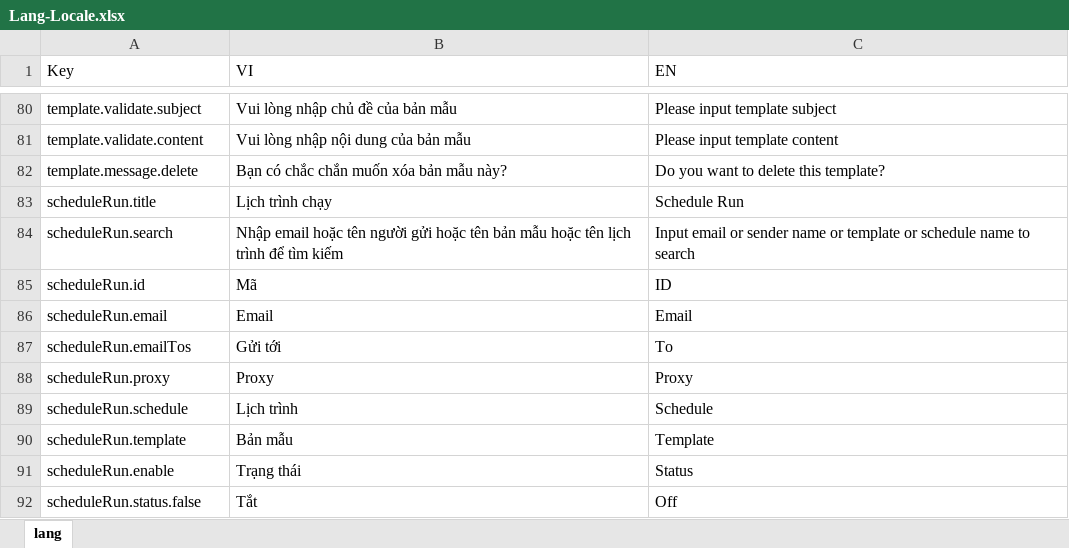
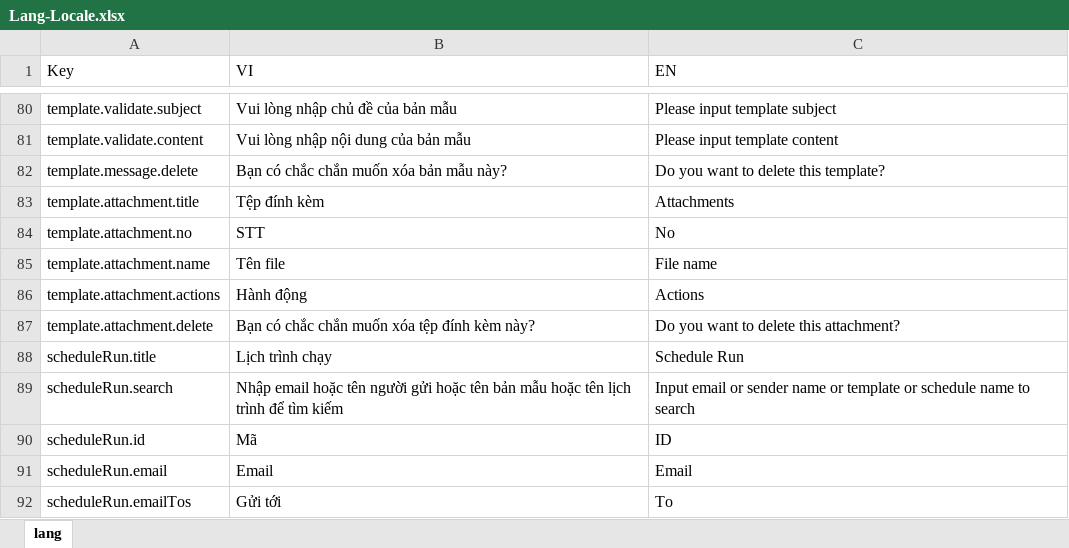
Before and after one commit to ngthotuan/project-email-marketing-fe, an Excel workbook: wording-parser/Lang-Locale.xlsx, sheet lang, drawn as a sheet; only a part is shown, gaps mark what is left out; the shorter side is filled out with more unchanged rows; values as stored, in another font and other column widths than the file's, no borders; the diff names each change by its address in the sheet, - before the commit and + after, or states it on an @@ line.

Commit message:
new feature: add, edit template attachments

```diff
--- a/wording-parser/Lang-Locale.xlsx (sheet lang)
+++ b/wording-parser/Lang-Locale.xlsx (sheet lang)
+row 83: template.attachment.title | Tệp đính kèm | Attachments
+row 84: template.attachment.no | STT | No
+row 85: template.attachment.name | Tên file | File name
+row 86: template.attachment.actions | Hành động | Actions
+row 87: template.attachment.delete | Bạn có chắc chắn muốn xóa tệp đính kèm này? | Do you want to delete this attachment?
```
Also changed, not shown: 6 other files.
